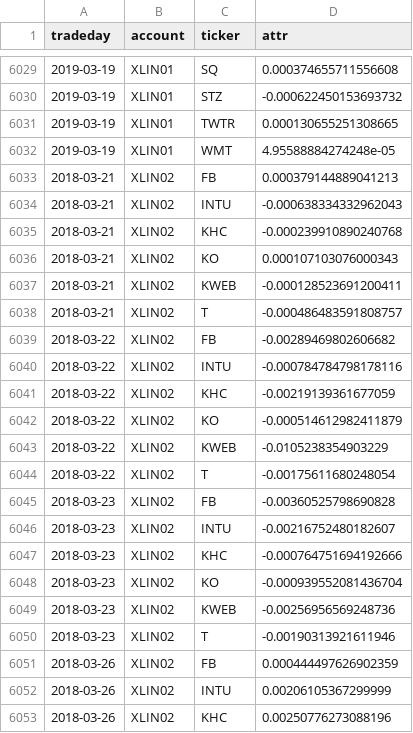
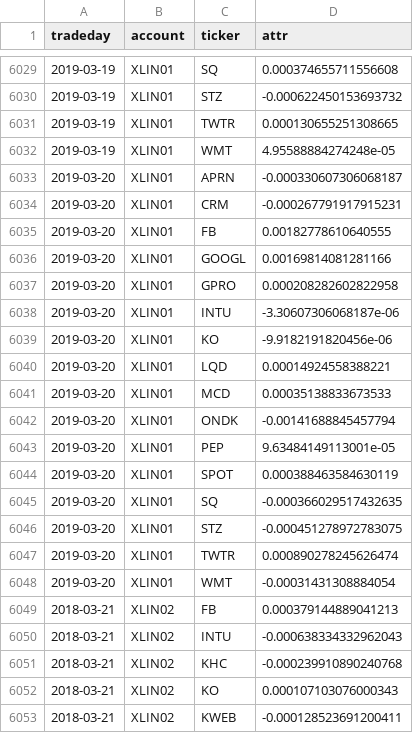
Before and after one commit to WesselMar/data-warehouse, a CSV file: csv/attr.csv, drawn as a sheet; only a part is shown, gaps mark what is left out; the shorter side is filled out with more unchanged rows; the diff covers the shown part only; the diff names each change by its address in the sheet, - before the commit and + after, or states it on an @@ line.

```diff
--- a/csv/attr.csv
+++ b/csv/attr.csv
+row 6033: 2019-03-20 | XLIN01 | APRN | -0.000330607306068187
+row 6034: 2019-03-20 | XLIN01 | CRM | -0.000267791917915231
+row 6035: 2019-03-20 | XLIN01 | FB | 0.00182778610640555
+row 6036: 2019-03-20 | XLIN01 | GOOGL | 0.00169814081281166
+row 6037: 2019-03-20 | XLIN01 | GPRO | 0.000208282602822958
+row 6038: 2019-03-20 | XLIN01 | INTU | -3.30607306068187e-06
+row 6039: 2019-03-20 | XLIN01 | KO | -9.9182191820456e-06
+row 6040: 2019-03-20 | XLIN01 | LQD | 0.00014924558388221
+row 6041: 2019-03-20 | XLIN01 | MCD | 0.00035138833673533
+row 6042: 2019-03-20 | XLIN01 | ONDK | -0.00141688845457794
+row 6043: 2019-03-20 | XLIN01 | PEP | 9.63484149113001e-05
+row 6044: 2019-03-20 | XLIN01 | SPOT | 0.000388463584630119
+row 6045: 2019-03-20 | XLIN01 | SQ | -0.000366029517432635
+row 6046: 2019-03-20 | XLIN01 | STZ | -0.000451278972783075
+row 6047: 2019-03-20 | XLIN01 | TWTR | 0.000890278245626474
+row 6048: 2019-03-20 | XLIN01 | WMT | -0.00031431308884054
```
Also changed, not shown: 10 added rows elsewhere in this file, csv/holdings.csv, csv/nav.csv.
